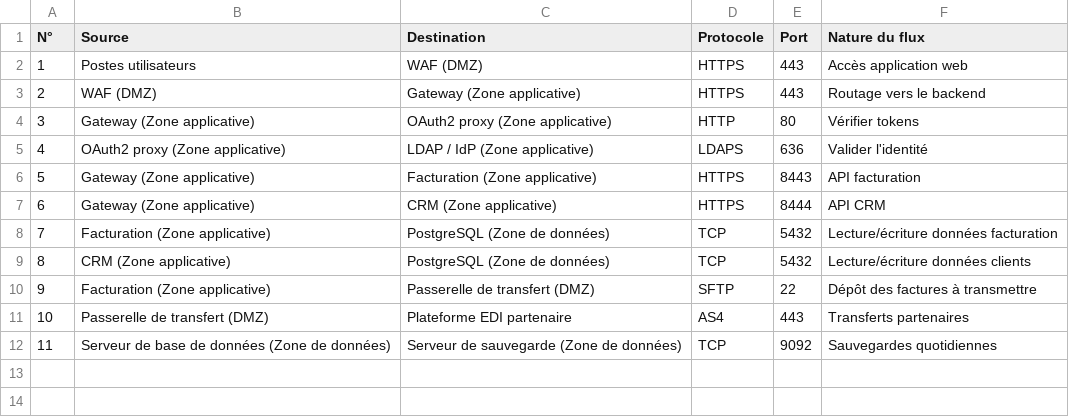
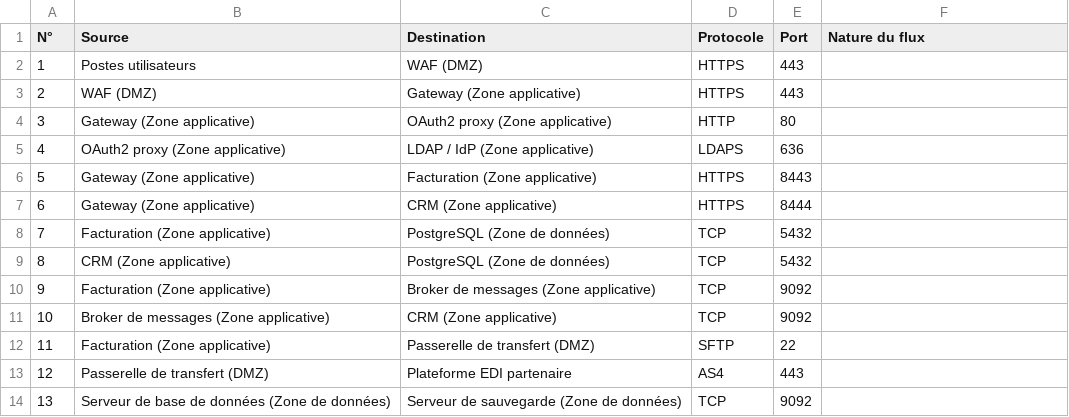
Before and after one commit to R0kshan/cairn, a CSV file: examples/infrastructure-fr.flow.csv, drawn as a sheet; addresses are those after the commit; the diff names each change by its address in the sheet, - before the commit and + after, or states it on an @@ line.

```diff
--- a/examples/infrastructure-fr.flow.csv
+++ b/examples/infrastructure-fr.flow.csv
-F2 (Nature du flux): Accès application web
+F2 (Nature du flux): (empty)
-F3 (Nature du flux): Routage vers le backend
+F3 (Nature du flux): (empty)
-F4 (Nature du flux): Vérifier tokens
+F4 (Nature du flux): (empty)
-F5 (Nature du flux): Valider l'identité
+F5 (Nature du flux): (empty)
-F6 (Nature du flux): API facturation
+F6 (Nature du flux): (empty)
-F7 (Nature du flux): API CRM
+F7 (Nature du flux): (empty)
-F8 (Nature du flux): Lecture/écriture données facturation
+F8 (Nature du flux): (empty)
-F9 (Nature du flux): Lecture/écriture données clients
+F9 (Nature du flux): (empty)
+row 10: 9 | Facturation (Zone applicative) | Broker de messages (Zone applicative) | TCP | 9092
+row 11: 10 | Broker de messages (Zone applicative) | CRM (Zone applicative) | TCP | 9092
@@ column A (N°) renumbered from row 12 down @@
-F12 (Nature du flux): Dépôt des factures à transmettre
+F12 (Nature du flux): (empty)
-F13 (Nature du flux): Transferts partenaires
+F13 (Nature du flux): (empty)
-F14 (Nature du flux): Sauvegardes quotidiennes
+F14 (Nature du flux): (empty)
```
Also changed, not shown: examples/infrastructure.flow.csv, 25 other files.
